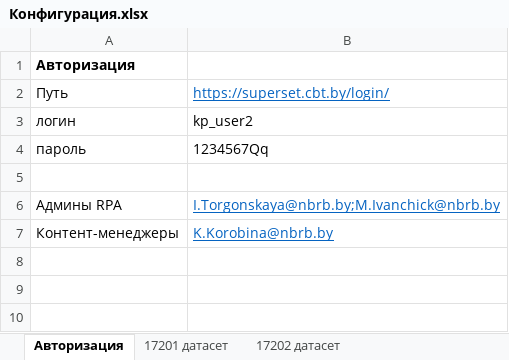
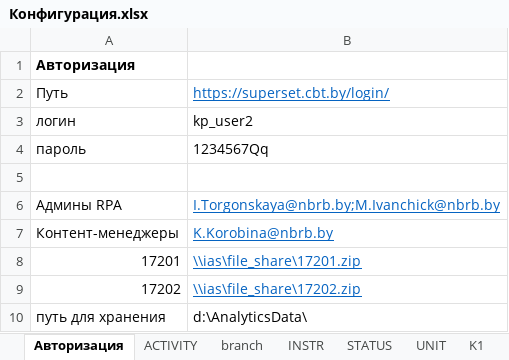
Before and after one commit to V-Pobudei/ChartApacheSuperset, an Excel workbook: Конфигурация.xlsx, sheet Авторизация, drawn as a sheet; values as stored, in another font and other column widths than the file's, no borders; the diff names each change by its address in the sheet, - before the commit and + after, or states it on an @@ line.

```diff
--- a/Конфигурация.xlsx (sheet Авторизация)
+++ b/Конфигурация.xlsx (sheet Авторизация)
+sheet tab: ACTIVITY
+sheet tab: branch
+sheet tab: INSTR
+sheet tab: STATUS
+sheet tab: UNIT
+sheet tab: K1
+row 8: 17201 | \\ias\file_share\17201.zip
+row 9: 17202 | \\ias\file_share\17202.zip
+row 10: путь для хранения | d:\AnalyticsData\
```
Also changed, not shown: sheet 17202 датасет, sheet 17201 датасет, other sheet tabs, 12 other files.
